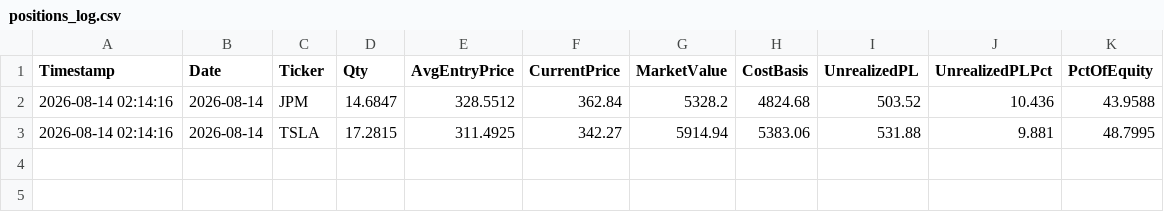
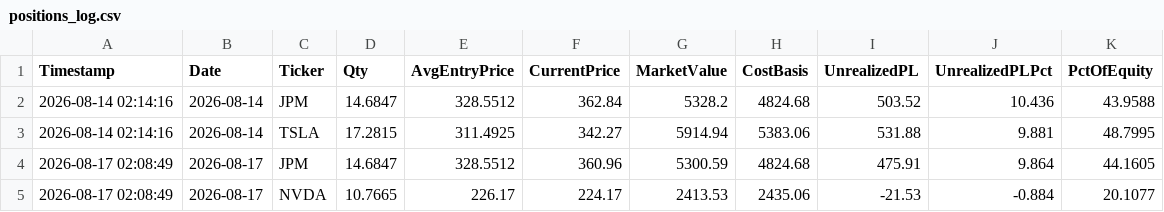
Before and after one commit to titan-trials/REQuantara, a CSV file: results/positions_log.csv, drawn as a sheet.

```diff
--- a/results/positions_log.csv
+++ b/results/positions_log.csv
@@ -3 +3,3 @@ Timestamp,Date,Ticker,Qty,AvgEntryPrice,CurrentPrice,MarketValue,CostBasis,Unrea
 2026-08-14 02:14:16,2026-08-14,TSLA,17.2815,311.4925,342.27,5914.94,5383.06,531.88,9.881,48.7995
+2026-08-17 02:08:49,2026-08-17,JPM,14.6847,328.5512,360.96,5300.59,4824.68,475.91,9.864,44.1605
+2026-08-17 02:08:49,2026-08-17,NVDA,10.7665,226.17,224.17,2413.53,2435.06,-21.53,-0.884,20.1077
```
Also changed, not shown: results/equity_log.csv, results/fills.csv, 2 other files.
